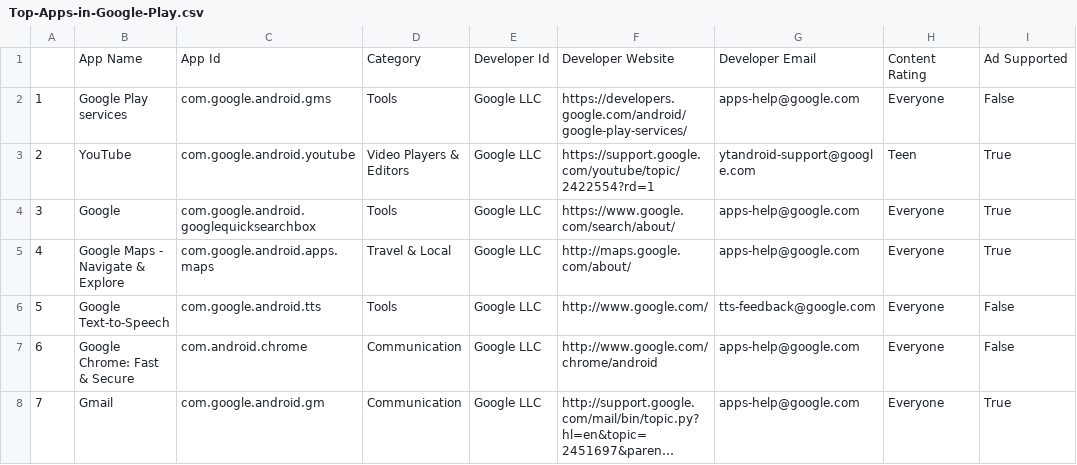
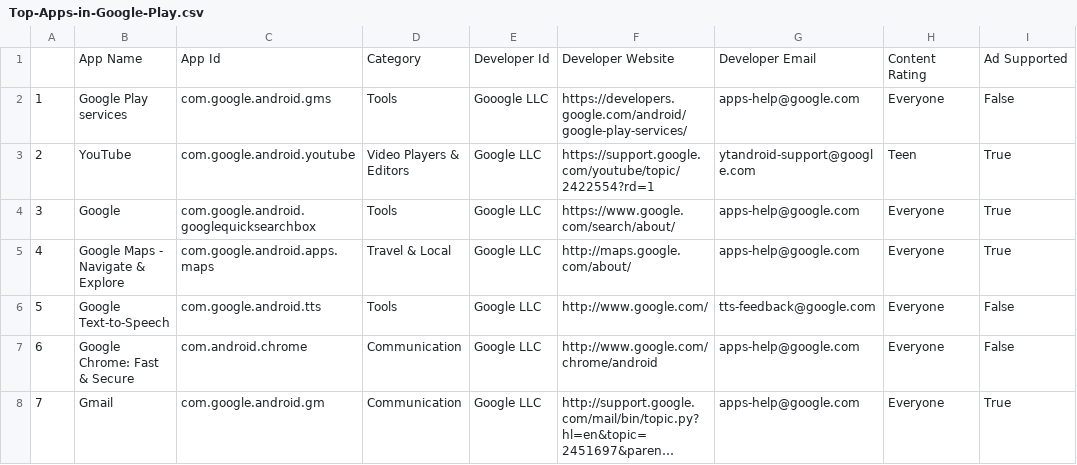
Before and after one commit to IkennaIkwuka/i.ikwukaCSC102, a CSV file: WEEK_6/Top-Apps-in-Google-Play.csv, drawn as a sheet; only a part is shown; long unchanged cells end in …; the diff names each change by its address in the sheet, - before the commit and + after, or states it on an @@ line.

Commit message:
WEEK_6

```diff
--- a/WEEK_6/Top-Apps-in-Google-Play.csv
+++ b/WEEK_6/Top-Apps-in-Google-Play.csv
-E2: Google LLC
+E2: Gooogle LLC
```
Also changed, not shown: WEEK_6/employee_records.csv, 3 other files.
